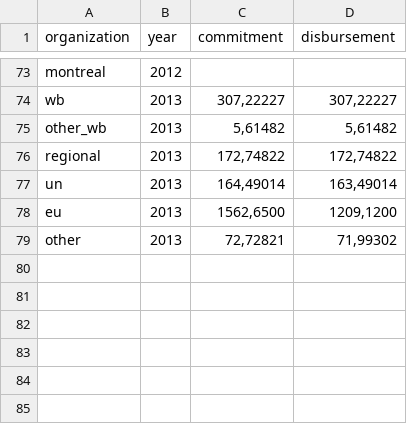
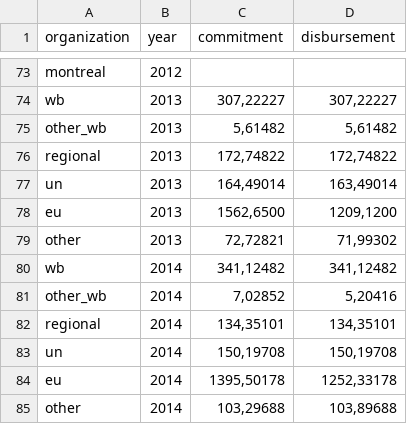
Before and after one commit to DeppSRL/open-aid, a CSV file: resources/multilateral/funds.csv, drawn as a sheet; only a part is shown, gaps mark what is left out.

Commit message:
Update data for multilateral 2014

```diff
--- a/resources/multilateral/funds.csv
+++ b/resources/multilateral/funds.csv
@@ -79 +79,7 @@ eu,2013,"1562,6500","1209,1200"
 other,2013,"72,72821","71,99302"
+wb,2014,"341,12482","341,12482"
+other_wb,2014,"7,02852","5,20416"
+regional,2014,"134,35101","134,35101"
+un,2014,"150,19708","150,19708"
+eu,2014,"1395,50178","1252,33178"
+other,2014,"103,29688","103,89688"
```
